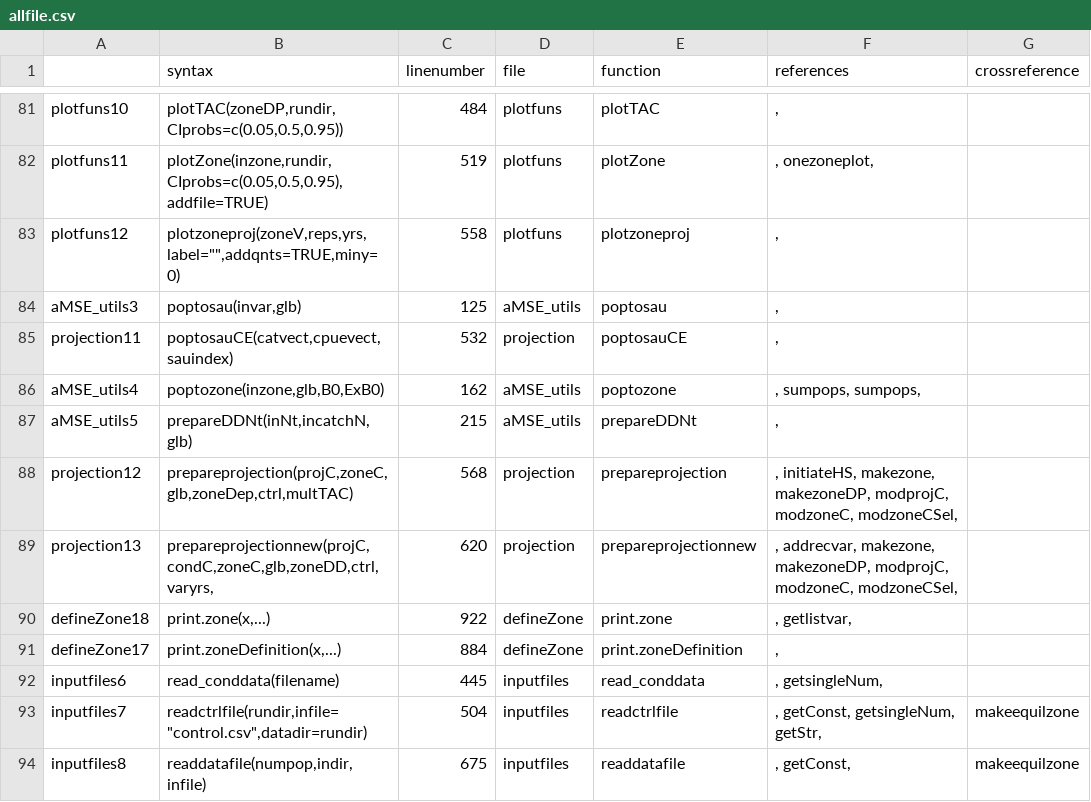
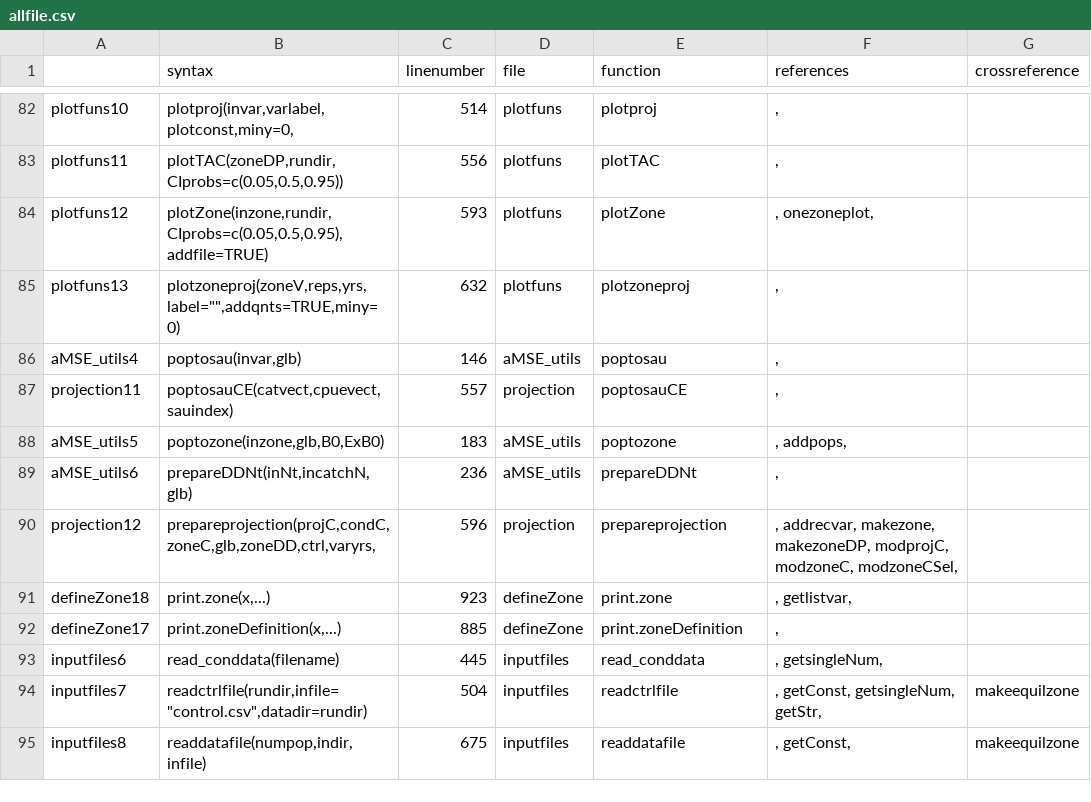
Before and after one commit to haddonm/aMSE, a CSV file: data-raw/allfile.csv, drawn as a sheet; only a part is shown, gaps mark what is left out; the diff covers the shown part only.

```diff
--- a/data-raw/allfile.csv
+++ b/data-raw/allfile.csv
@@ -81,12 +82,12 @@
-"plotfuns10","plotTAC(zoneDP,rundir,CIprobs=c(0.05,0.5,0.95))",484,"plotfuns","plotTAC",", ",""
-"plotfuns11","plotZone(inzone,rundir,CIprobs=c(0.05,0.5,0.95),addfile=TRUE)",519,"plotfuns","plotZone",", onezoneplot, ",""
-"plotfuns12","plotzoneproj(zoneV,reps,yrs,label="""",addqnts=TRUE,miny=0)",558,"plotfuns","plotzoneproj",", ",""
-"aMSE_utils3","poptosau(invar,glb)",125,"aMSE_utils","poptosau",", ",""
-"projection11","poptosauCE(catvect,cpuevect,sauindex)",532,"projection","poptosauCE",", ",""
-"aMSE_utils4","poptozone(inzone,glb,B0,ExB0)",162,"aMSE_utils","poptozone",", sumpops, sumpops, ",""
-"aMSE_utils5","prepareDDNt(inNt,incatchN,glb)",215,"aMSE_utils","prepareDDNt",", ",""
-"projection12","prepareprojection(projC,zoneC,glb,zoneDep,ctrl,multTAC)",568,"projection","prepareprojection",", initiateHS, makezone, makezoneDP, modprojC, modzoneC, modzoneCSel, ",""
-"projection13","prepareprojectionnew(projC,condC,zoneC,glb,zoneDD,ctrl,varyrs,",620,"projection","prepareprojectionnew",", addrecvar, makezone, makezoneDP, modprojC, modzoneC, modzoneCSel, ",""
-"defineZone18","print.zone(x,...)",922,"defineZone","print.zone",", getlistvar, ",""
-"defineZone17","print.zoneDefinition(x,...)",884,"defineZone","print.zoneDefinition",", ",""
+"plotfuns10","plotproj(invar,varlabel,plotconst,miny=0,",514,"plotfuns","plotproj",", ",""
+"plotfuns11","plotTAC(zoneDP,rundir,CIprobs=c(0.05,0.5,0.95))",556,"plotfuns","plotTAC",", ",""
+"plotfuns12","plotZone(inzone,rundir,CIprobs=c(0.05,0.5,0.95),addfile=TRUE)",593,"plotfuns","plotZone",", onezoneplot, ",""
+"plotfuns13","plotzoneproj(zoneV,reps,yrs,label="""",addqnts=TRUE,miny=0)",632,"plotfuns","plotzoneproj",", ",""
+"aMSE_utils4","poptosau(invar,glb)",146,"aMSE_utils","poptosau",", ",""
+"projection11","poptosauCE(catvect,cpuevect,sauindex)",557,"projection","poptosauCE",", ",""
+"aMSE_utils5","poptozone(inzone,glb,B0,ExB0)",183,"aMSE_utils","poptozone",", addpops, ",""
+"aMSE_utils6","prepareDDNt(inNt,incatchN,glb)",236,"aMSE_utils","prepareDDNt",", ",""
+"projection12","prepareprojection(projC,condC,zoneC,glb,zoneDD,ctrl,varyrs,",596,"projection","prepareprojection",", addrecvar, makezone, makezoneDP, modprojC, modzoneC, modzoneCSel, ",""
+"defineZone18","print.zone(x,...)",923,"defineZone","print.zone",", getlistvar, ",""
+"defineZone17","print.zoneDefinition(x,...)",885,"defineZone","print.zoneDefinition",", ",""
 "inputfiles6","read_conddata(filename)",445,"inputfiles","read_conddata",", getsingleNum, ",""
```
Also changed, not shown: 3 added rows, 3 removed rows and 69 edited cells elsewhere in this file, 7 other files.
